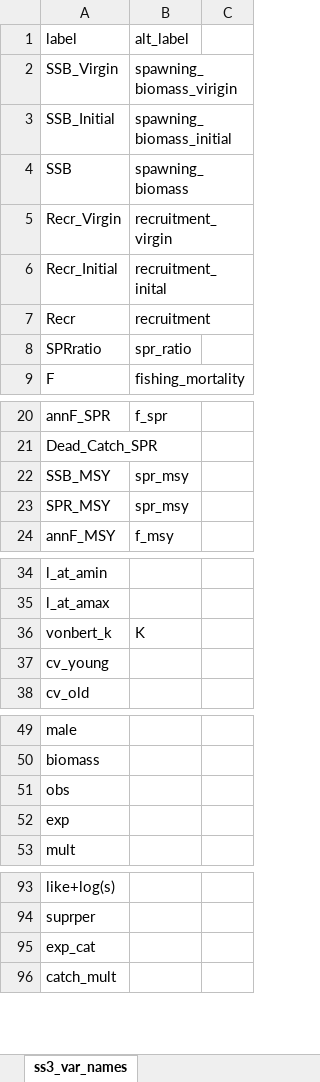
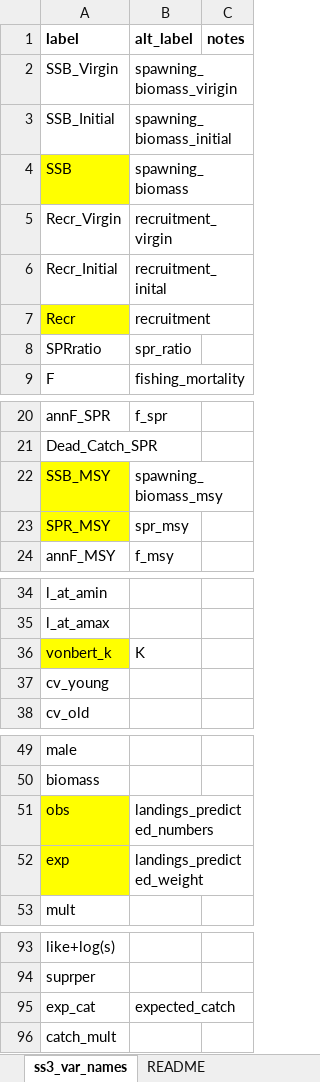
Before and after one commit to nmfs-ost/asar, an Excel workbook: inst/resources/ss3_var_names.xlsx, sheet ss3_var_names, drawn as a sheet; only a part is shown, gaps mark what is left out; values as stored, in another font and other column widths than the file's, no borders; the diff covers the shown part only; the diff names each change by its address in the sheet, - before the commit and + after, or states it on an @@ line.

Commit message:
Updating ss3 variable names Excel file by highlighting variables that have been included in the ss3/BAM model variable name guide/key and updating some variable definitions (#61)

```diff
--- a/inst/resources/ss3_var_names.xlsx (sheet ss3_var_names)
+++ b/inst/resources/ss3_var_names.xlsx (sheet ss3_var_names)
+sheet tab: README
-A1:B1 bold: off
+A1:B1 bold: on
-C1: (empty)
+C1: notes
-A4 fill: none
+A4 fill: #FFFF00
-A7 fill: none
+A7 fill: #FFFF00
-A22:A23 fill: none
+A22:A23 fill: #FFFF00
-B22 (alt_label): spr_msy
+B22 (alt_label): spawning_biomass_msy
-A36 fill: none
+A36 fill: #FFFF00
-A51:A52 fill: none
+A51:A52 fill: #FFFF00
-B51 (alt_label): (empty)
+B51 (alt_label): landings_predicted_numbers
-B52 (alt_label): (empty)
+B52 (alt_label): landings_predicted_weight
-B95 (alt_label): (empty)
+B95 (alt_label): expected_catch
```
Also changed, not shown: 1 added row, 6 edited cells and cell formats elsewhere in this sheet.
